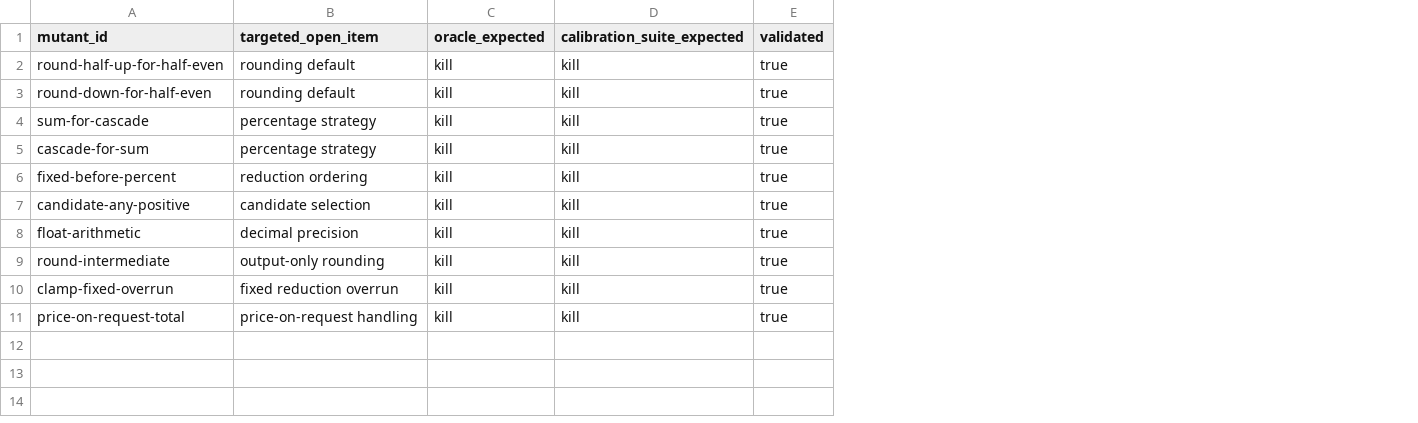
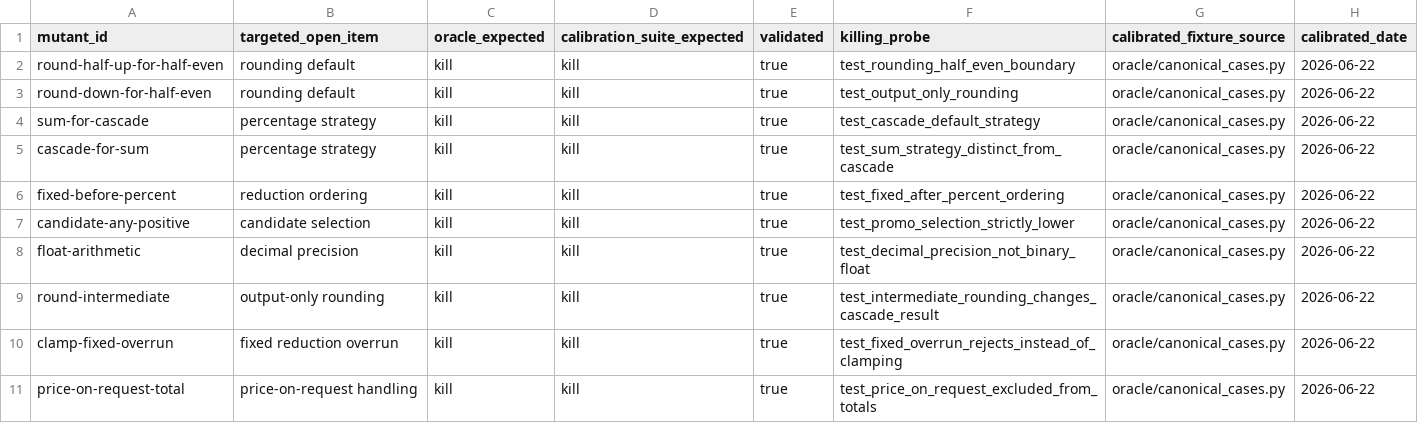
Before and after one commit to neil-the-nowledgeable/startd8-sdk, a CSV file: docs/design/benchmark-bias-audit/bias_audit_openai/mutants/expected-kill-matrix.csv, drawn as a sheet; the diff names each change by its address in the sheet, - before the commit and + after, or states it on an @@ line.

```diff
--- a/docs/design/benchmark-bias-audit/bias_audit_openai/mutants/expected-kill-matrix.csv
+++ b/docs/design/benchmark-bias-audit/bias_audit_openai/mutants/expected-kill-matrix.csv
+column F (killing_probe), rows 2-11: test_rounding_half_even_boundary | test_output_only_rounding | test_cascade_default_strategy | test_sum_strategy_distinct_from_cascade | test_fixed_after_percent_ordering | test_promo_selection_strictly_lower | test_decimal_precision_not_binary_float | test_intermediate_rounding_changes_cascade_result | test_fixed_overrun_rejects_instead_of_clamping | test_price_on_request_excluded_from_totals
+column G (calibrated_fixture_source), rows 2-11: all oracle/canonical_cases.py
+column H (calibrated_date), rows 2-11: all 2026-06-22
```
Also changed, not shown: 4 other files.
